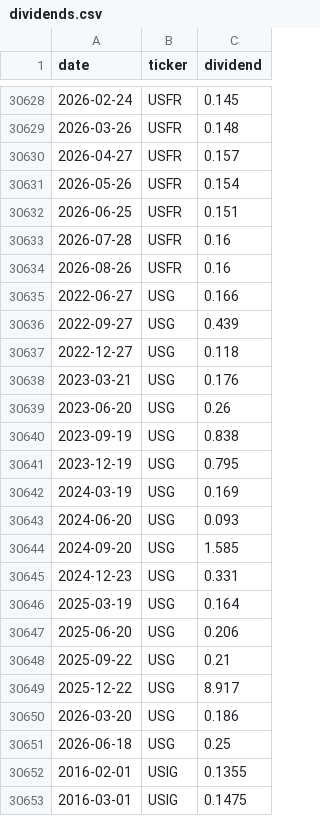
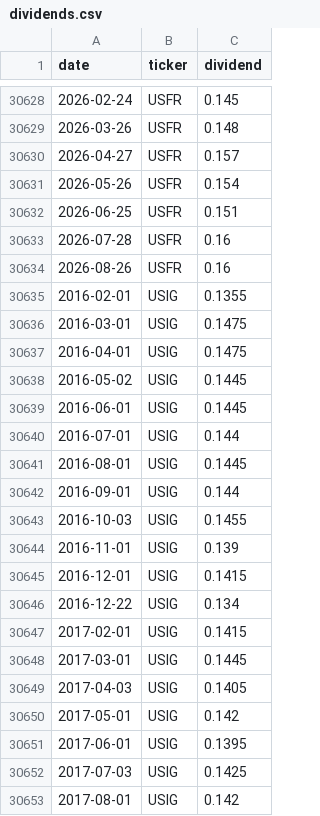
Before and after one commit to oshh-star/senate-trades-backtest, a CSV file: data/processed/dividends.csv, drawn as a sheet; only a part is shown, gaps mark what is left out; the shorter side is filled out with more unchanged rows; the diff names each change by its address in the sheet, - before the commit and + after, or states it on an @@ line.

```diff
--- a/data/processed/dividends.csv
+++ b/data/processed/dividends.csv
-row 30635: 2022-06-27 | USG | 0.166
-row 30636: 2022-09-27 | USG | 0.439
-row 30637: 2022-12-27 | USG | 0.118
-row 30638: 2023-03-21 | USG | 0.176
-row 30639: 2023-06-20 | USG | 0.26
-row 30640: 2023-09-19 | USG | 0.838
-row 30641: 2023-12-19 | USG | 0.795
-row 30642: 2024-03-19 | USG | 0.169
-row 30643: 2024-06-20 | USG | 0.093
-row 30644: 2024-09-20 | USG | 1.585
-row 30645: 2024-12-23 | USG | 0.331
-row 30646: 2025-03-19 | USG | 0.164
-row 30647: 2025-06-20 | USG | 0.206
-row 30648: 2025-09-22 | USG | 0.21
-row 30649: 2025-12-22 | USG | 8.917
-row 30650: 2026-03-20 | USG | 0.186
-row 30651: 2026-06-18 | USG | 0.25
```
Also changed, not shown: data/interim/price_staleness.csv, data/interim/survivorship_ledger.csv, 33 other files.
